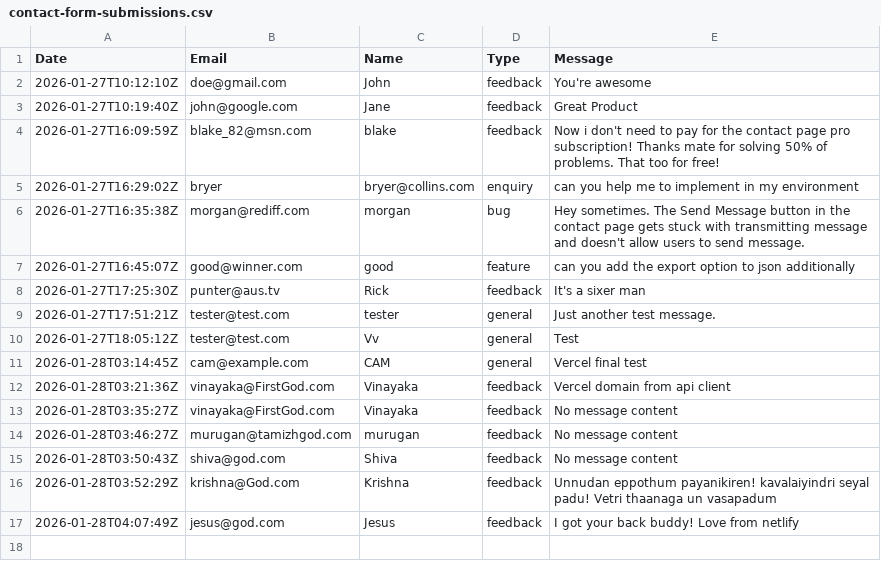
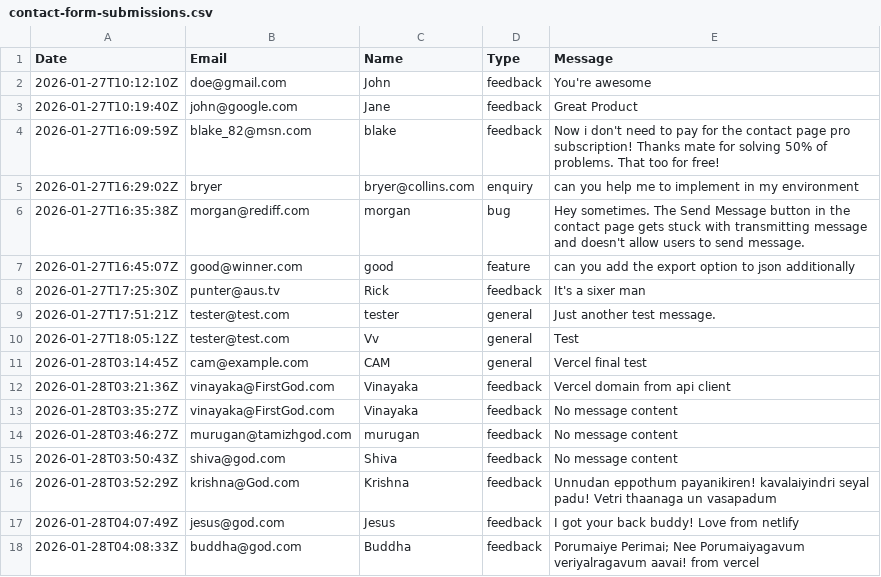
Before and after one commit to automationxpert/api, a CSV file: data/contact-form-submissions.csv, drawn as a sheet.

Commit message:
auto: log entry from buddha@god.com

```diff
--- a/data/contact-form-submissions.csv
+++ b/data/contact-form-submissions.csv
@@ -17 +17,2 @@ Date,Email,Name,Type,Message
 2026-01-28T04:07:49Z,jesus@god.com,Jesus,feedback,I got your back buddy! Love from netlify
+2026-01-28T04:08:33Z,buddha@god.com,Buddha,feedback,Porumaiye Perimai; Nee Porumaiyagavum veriyalragavum aavai! from vercel
```
